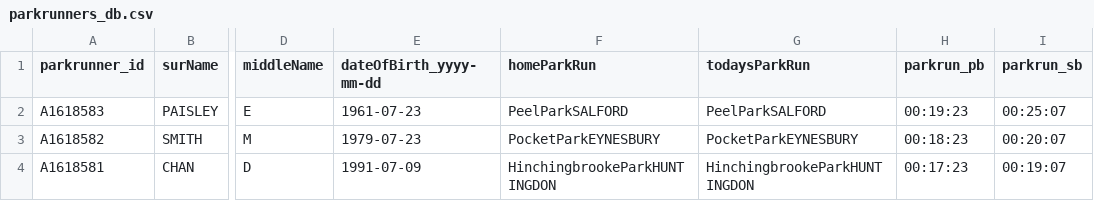
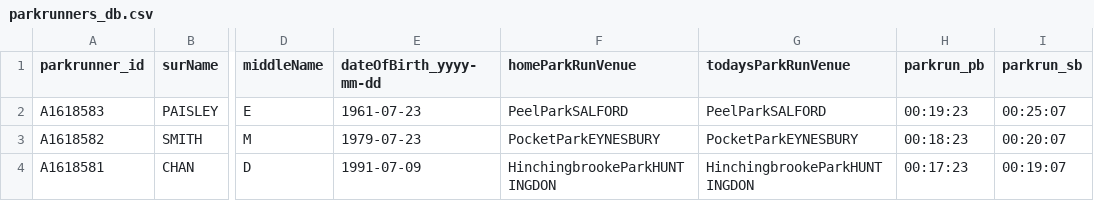
Before and after one commit to edmund-bishanga/running-data-experiments, a CSV file: test_data/parkrunners_db.csv, drawn as a sheet; only a part is shown, gaps mark what is left out; the diff names each change by its address in the sheet, - before the commit and + after, or states it on an @@ line.

Commit message:
todays_park_run: bug fixes + inconsistent pr_details: age calculation: fixed + unclear key name: made more readable, easier to maintain + minor module docstring improvement: clarity

```diff
--- a/test_data/parkrunners_db.csv
+++ b/test_data/parkrunners_db.csv
-F1: homeParkRun
+F1: homeParkRunVenue
-G1: todaysParkRun
+G1: todaysParkRunVenue
```
Also changed, not shown: 2 other files.
